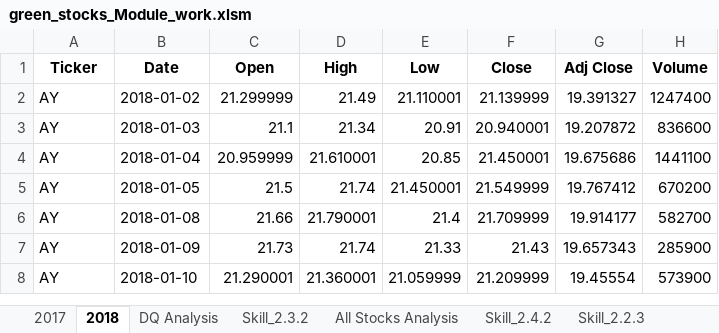
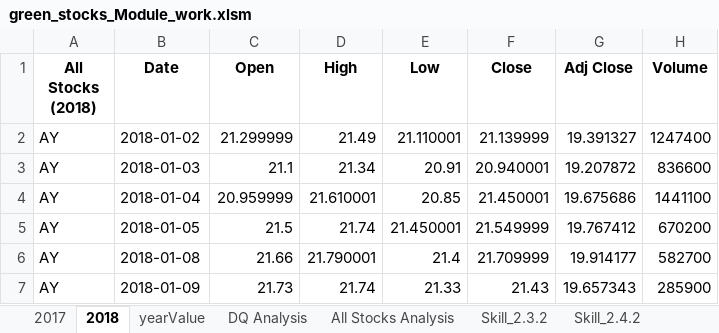
Before and after one commit to CLHollis/Stock_Analysis, an Excel workbook: Module_work/green_stocks_Module_work.xlsm, sheet 2018, drawn as a sheet; only a part is shown; the shorter side is filled out with more unchanged rows; values as stored, in another font and other column widths than the file's, no borders; the diff names each change by its address in the sheet, - before the commit and + after, or states it on an @@ line.

Commit message:
on All Stocks Analysis tab: made run buttons & created macro for running analysis for any year

```diff
--- a/Module_work/green_stocks_Module_work.xlsm (sheet 2018)
+++ b/Module_work/green_stocks_Module_work.xlsm (sheet 2018)
+sheet tab: yearValue
@@ sheet tab order changed: 2017 | 2018 | yearValue | DQ Analysis | All Stocks Analysis | Skill_2.3.2 | Skill_2.4.2 @@
-A1: Ticker
+A1: All Stocks (2018)
```
Also changed, not shown: sheet All Stocks Analysis, sheet DQ Analysis, charts or pictures.
